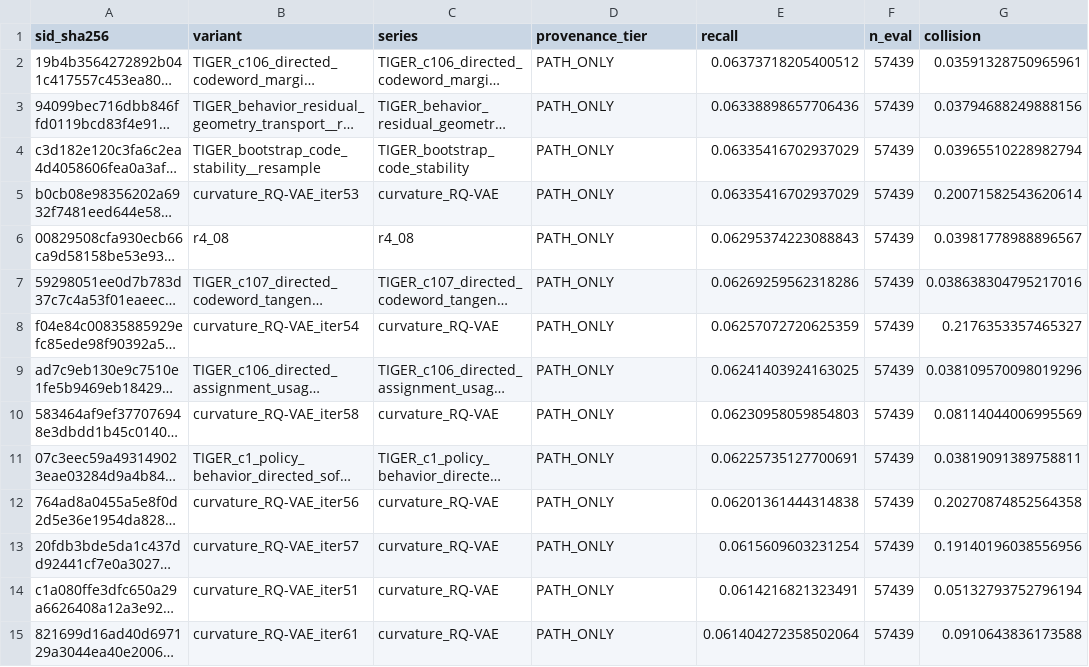
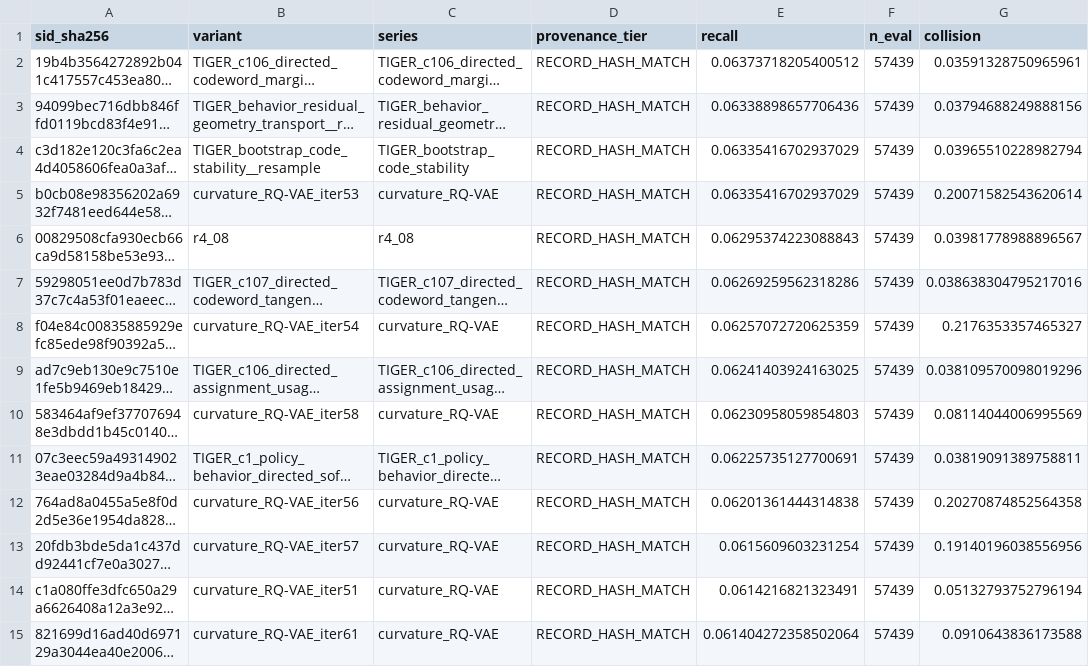
Before and after one commit to cpxjazz123/HiCurvRec, a CSV file: analysis_sid_recall/interaction_strength/experiment_by_level.csv, drawn as a sheet; only a part is shown; long unchanged cells end in …; the diff covers the shown part only; the diff names each change by its address in the sheet, - before the commit and + after, or states it on an @@ line.

Commit message:
Issue 131: singleton-aware local prefix geometry with hierarchy-preserving nulls, and the #130 provenance relabel removed at the source

```diff
--- a/analysis_sid_recall/interaction_strength/experiment_by_level.csv
+++ b/analysis_sid_recall/interaction_strength/experiment_by_level.csv
-D2:D15 (provenance_tier): PATH_ONLY
+D2:D15 (provenance_tier): RECORD_HASH_MATCH
```
Also changed, not shown: 96 edited cells elsewhere in this file, 35 other files.
